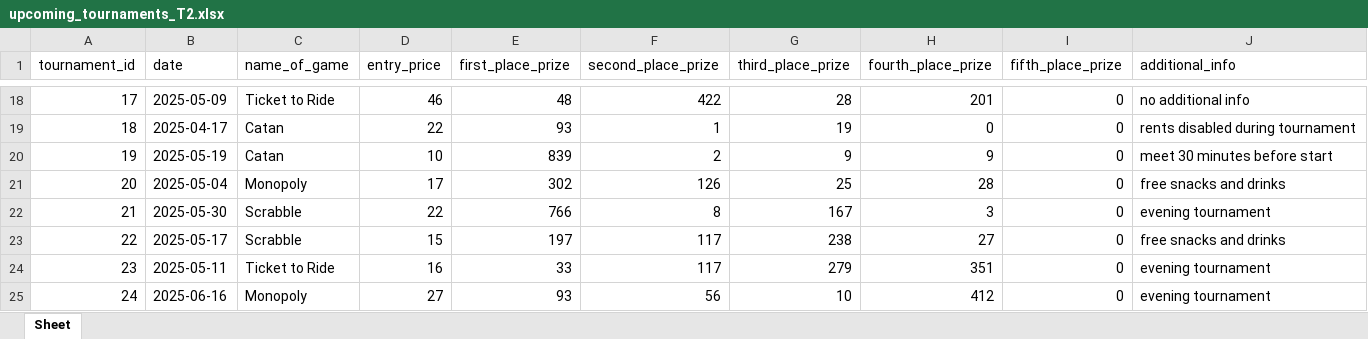
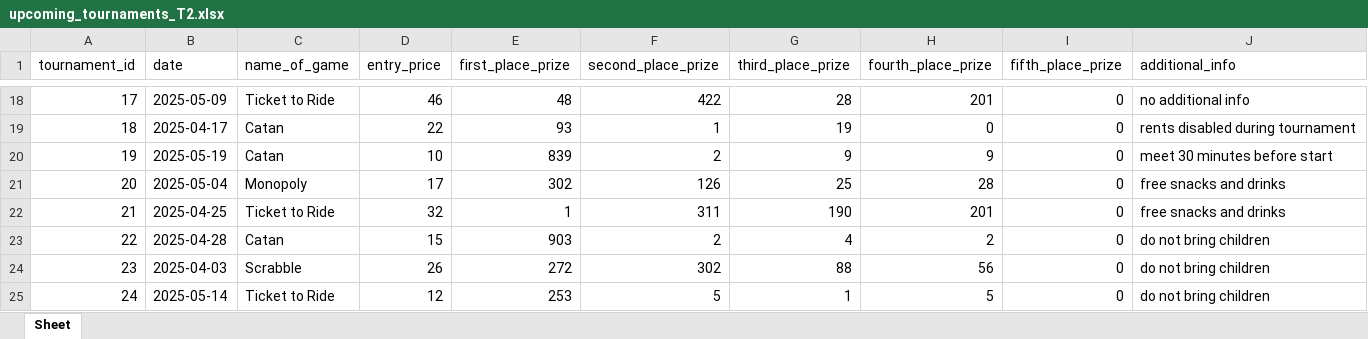
Before and after one commit to PiotrCherek/Data_Warehouses, an Excel workbook: schema/upcoming_tournaments_T2.xlsx, sheet Sheet, drawn as a sheet; only a part is shown, gaps mark what is left out; values as stored, in another font and other column widths than the file's, no borders; the diff covers the shown part only; the diff names each change by its address in the sheet, - before the commit and + after, or states it on an @@ line.

```diff
--- a/schema/upcoming_tournaments_T2.xlsx (sheet Sheet)
+++ b/schema/upcoming_tournaments_T2.xlsx (sheet Sheet)
-B22 (date): 2025-05-30
+B22 (date): 2025-04-25
-C22 (name_of_game): Scrabble
+C22 (name_of_game): Ticket to Ride
-D22 (entry_price): 22
+D22 (entry_price): 32
-E22 (first_place_prize): 766
+E22 (first_place_prize): 1
-F22 (second_place_prize): 8
+F22 (second_place_prize): 311
-G22 (third_place_prize): 167
+G22 (third_place_prize): 190
-H22 (fourth_place_prize): 3
+H22 (fourth_place_prize): 201
-J22 (additional_info): evening tournament
+J22 (additional_info): free snacks and drinks
-B23 (date): 2025-05-17
+B23 (date): 2025-04-28
-C23 (name_of_game): Scrabble
+C23 (name_of_game): Catan
-E23 (first_place_prize): 197
+E23 (first_place_prize): 903
-F23 (second_place_prize): 117
+F23 (second_place_prize): 2
-G23 (third_place_prize): 238
+G23 (third_place_prize): 4
-H23 (fourth_place_prize): 27
+H23 (fourth_place_prize): 2
-J23 (additional_info): free snacks and drinks
+J23 (additional_info): do not bring children
-B24 (date): 2025-05-11
+B24 (date): 2025-04-03
-C24 (name_of_game): Ticket to Ride
+C24 (name_of_game): Scrabble
-D24 (entry_price): 16
+D24 (entry_price): 26
-E24 (first_place_prize): 33
+E24 (first_place_prize): 272
-F24 (second_place_prize): 117
+F24 (second_place_prize): 302
-G24 (third_place_prize): 279
+G24 (third_place_prize): 88
-H24 (fourth_place_prize): 351
+H24 (fourth_place_prize): 56
-J24:J25 (additional_info): evening tournament
+J24:J25 (additional_info): do not bring children
-B25 (date): 2025-06-16
+B25 (date): 2025-05-14
-C25 (name_of_game): Monopoly
+C25 (name_of_game): Ticket to Ride
-D25 (entry_price): 27
+D25 (entry_price): 12
-E25 (first_place_prize): 93
+E25 (first_place_prize): 253
-F25 (second_place_prize): 56
+F25 (second_place_prize): 5
-G25 (third_place_prize): 10
+G25 (third_place_prize): 1
-H25 (fourth_place_prize): 412
+H25 (fourth_place_prize): 5
```
Also changed, not shown: 7 edited cells elsewhere in this sheet, 5 other files.
